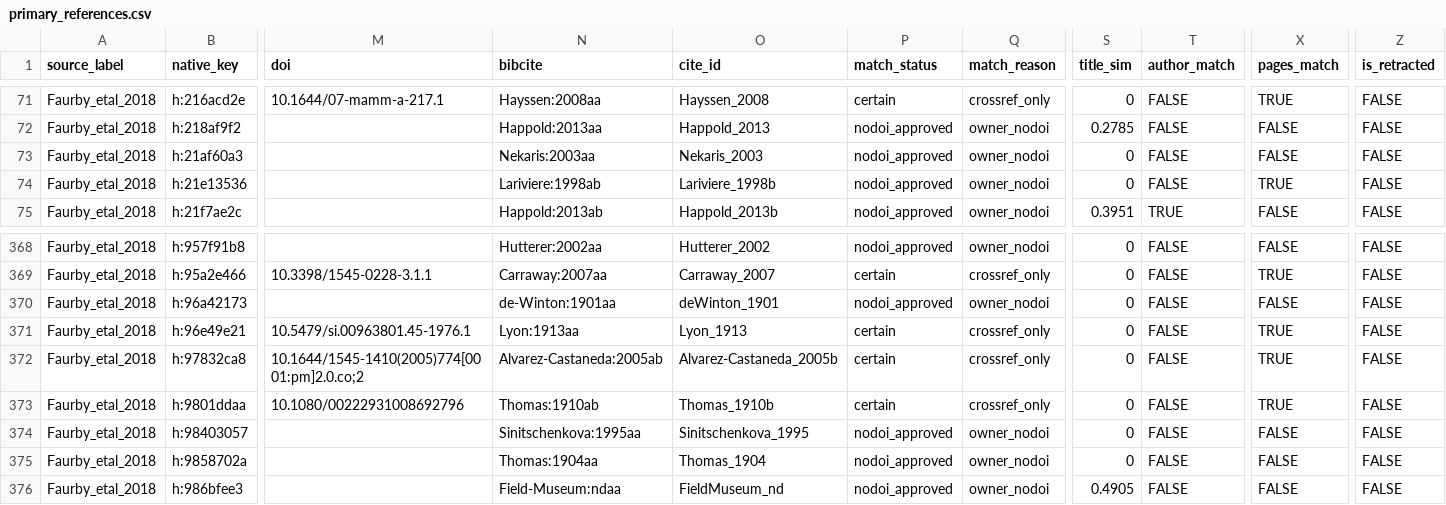
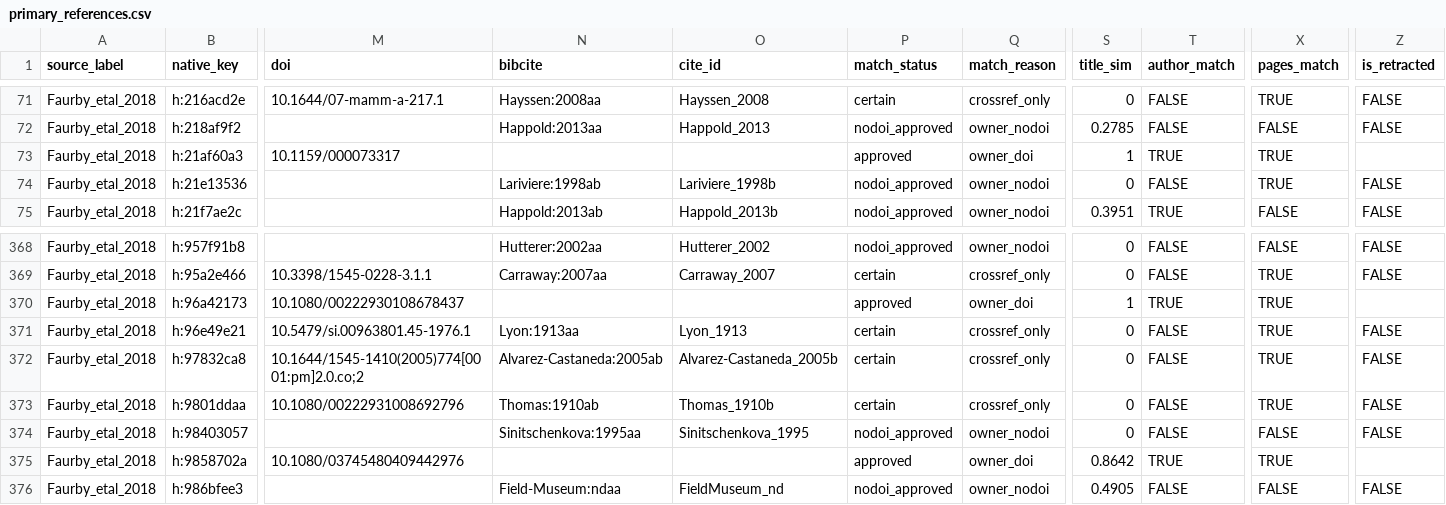
Before and after one commit to TaxonBodyMassML/TaxonBodyMass_DB, a CSV file: sources/databases/Faurby_etal_2018/primary_references.csv, drawn as a sheet; only a part is shown, gaps mark what is left out; the diff covers the shown part only; the diff names each change by its address in the sheet, - before the commit and + after, or states it on an @@ line.

Commit message:
Faurby_etal_2018: the 11 agreeing title-less keys upgraded to their Crossref DOIs (doi: queue rows, --apply-queue; owner item Faurby_etal_2018-3, 2026-10-08, issue #128)

```diff
--- a/sources/databases/Faurby_etal_2018/primary_references.csv
+++ b/sources/databases/Faurby_etal_2018/primary_references.csv
-M73 (doi): (empty)
+M73 (doi): 10.1159/000073317
-N73 (bibcite): Nekaris:2003aa
+N73 (bibcite): (empty)
-O73 (cite_id): Nekaris_2003
+O73 (cite_id): (empty)
-P73 (match_status): nodoi_approved
+P73 (match_status): approved
-Q73 (match_reason): owner_nodoi
+Q73 (match_reason): owner_doi
-S73 (title_sim): 0
+S73 (title_sim): 1
-T73 (author_match): FALSE
+T73 (author_match): TRUE
-X73 (pages_match): FALSE
+X73 (pages_match): TRUE
-Z73 (is_retracted): FALSE
+Z73 (is_retracted): (empty)
-M370 (doi): (empty)
+M370 (doi): 10.1080/00222930108678437
-N370 (bibcite): de-Winton:1901aa
+N370 (bibcite): (empty)
-O370 (cite_id): deWinton_1901
+O370 (cite_id): (empty)
-P370 (match_status): nodoi_approved
+P370 (match_status): approved
-Q370 (match_reason): owner_nodoi
+Q370 (match_reason): owner_doi
-S370 (title_sim): 0
+S370 (title_sim): 1
-T370 (author_match): FALSE
+T370 (author_match): TRUE
-X370 (pages_match): FALSE
+X370 (pages_match): TRUE
-Z370 (is_retracted): FALSE
+Z370 (is_retracted): (empty)
-M375 (doi): (empty)
+M375 (doi): 10.1080/03745480409442976
-N375 (bibcite): Thomas:1904aa
+N375 (bibcite): (empty)
-O375 (cite_id): Thomas_1904
+O375 (cite_id): (empty)
-P375 (match_status): nodoi_approved
+P375 (match_status): approved
-Q375 (match_reason): owner_nodoi
+Q375 (match_reason): owner_doi
-S375 (title_sim): 0
+S375 (title_sim): 0.8642
-T375 (author_match): FALSE
+T375 (author_match): TRUE
-X375 (pages_match): FALSE
+X375 (pages_match): TRUE
-Z375 (is_retracted): FALSE
+Z375 (is_retracted): (empty)
```
Also changed, not shown: 98 edited cells elsewhere in this file, 2 other files.
